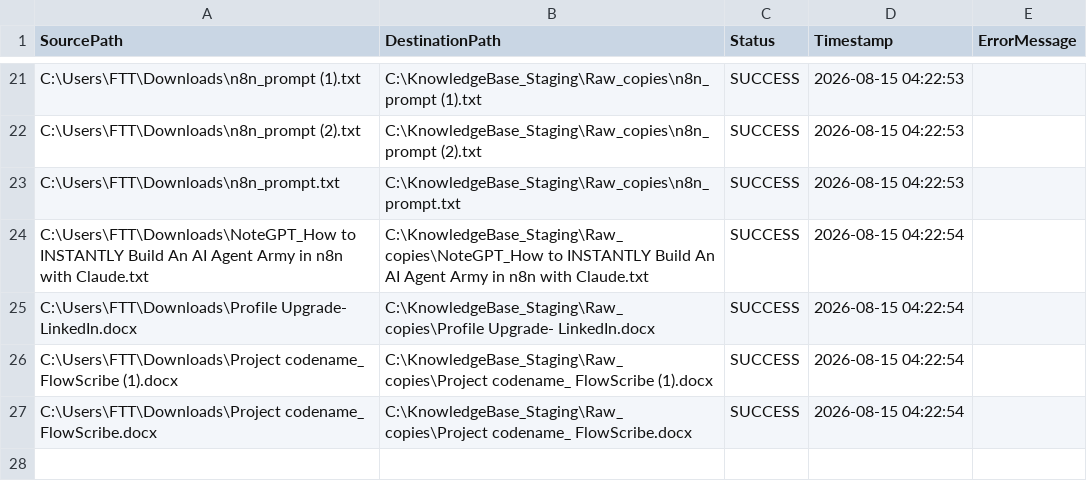
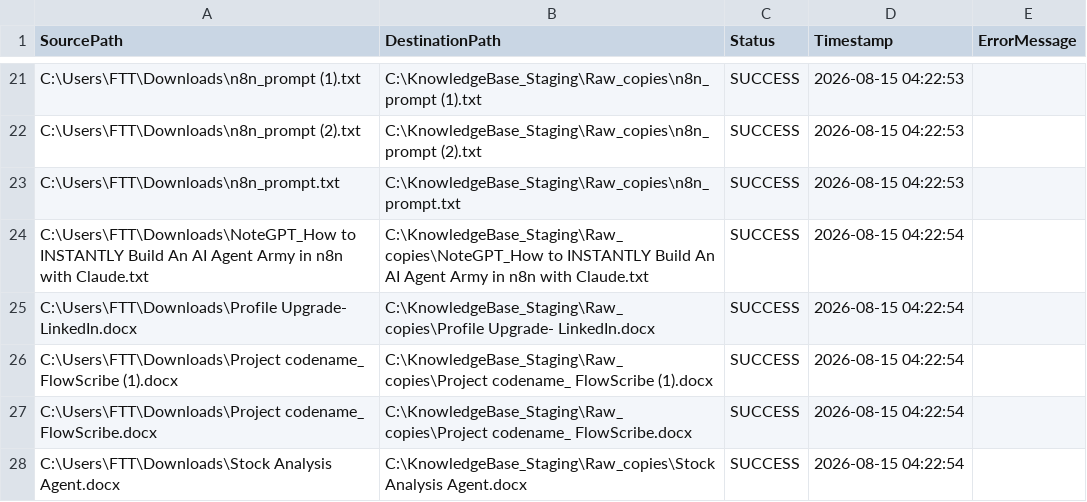
Before and after one commit to ai4funabhishek-SKS/mindbridge, a CSV file: migration_log.csv, drawn as a sheet; only a part is shown, gaps mark what is left out.

Commit message:
Auto-update migration log: SUCCESS

```diff
--- a/migration_log.csv
+++ b/migration_log.csv
@@ -27 +27,2 @@
 "C:\Users\FTT\Downloads\Project codename_ FlowScribe.docx","C:\KnowledgeBase_Staging\Raw_copies\Project codename_ FlowScribe.docx","SUCCESS","2026-08-15 04:22:54",""
+"C:\Users\FTT\Downloads\Stock Analysis Agent.docx","C:\KnowledgeBase_Staging\Raw_copies\Stock Analysis Agent.docx","SUCCESS","2026-08-15 04:22:54",""
```
